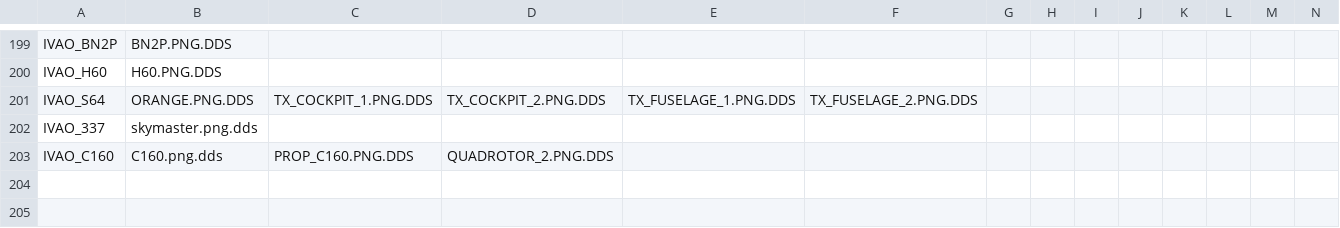
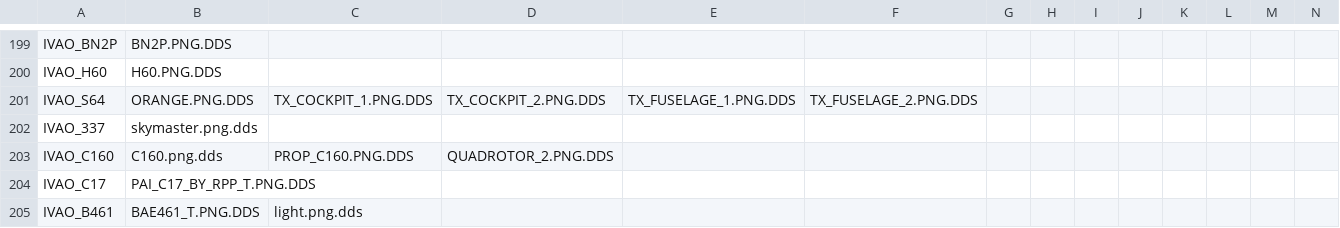
Before and after one commit to DeshMindER/mtlfilecheck, a CSV file: file_list.csv, drawn as a sheet; only a part is shown, gaps mark what is left out; rows hold the shown columns only; the diff names each change by its address in the sheet, - before the commit and + after, or states it on an @@ line.

Commit message:
updated

```diff
--- a/file_list.csv
+++ b/file_list.csv
+row 204: IVAO_C17 | PAI_C17_BY_RPP_T.PNG.DDS
+row 205: IVAO_B461 | BAE461_T.PNG.DDS | light.png.dds
```
